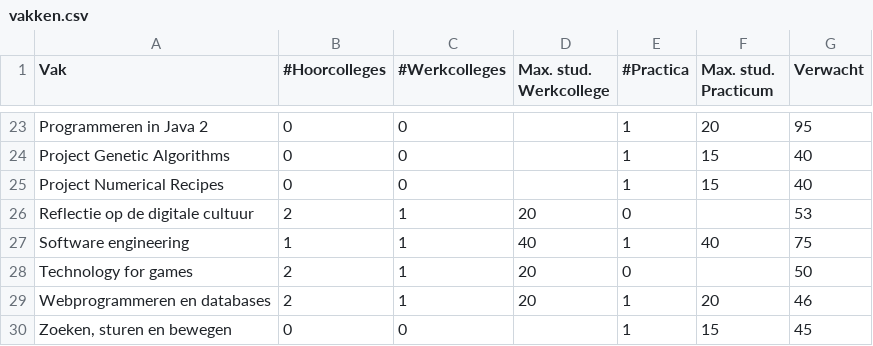
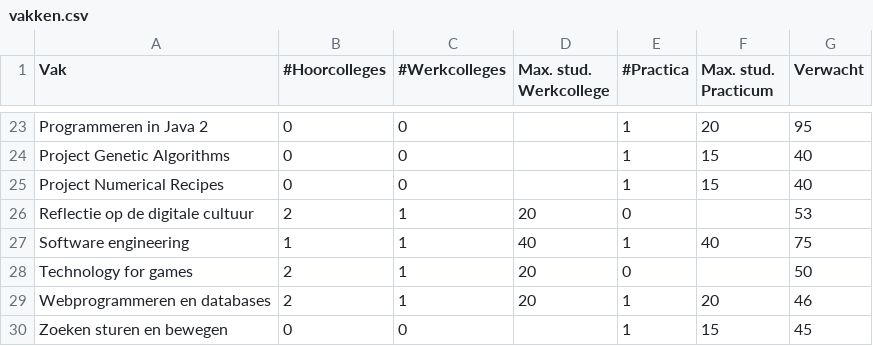
Before and after one commit to minprog/theorie-check50, a CSV file: lectures_and_lesroosters/vakken.csv, drawn as a sheet; only a part is shown, gaps mark what is left out.

Commit message:
lectures check everything is scheduled

```diff
--- a/lectures_and_lesroosters/vakken.csv
+++ b/lectures_and_lesroosters/vakken.csv
@@ -29,2 +29,2 @@ Technology for games,2,1,20,0,,50
 Webprogrammeren en databases,2,1,20,1,20,46
-"Zoeken, sturen en bewegen",0,0,,1,15,45
+Zoeken sturen en bewegen,0,0,,1,15,45
```
Also changed, not shown: 1 other file.
